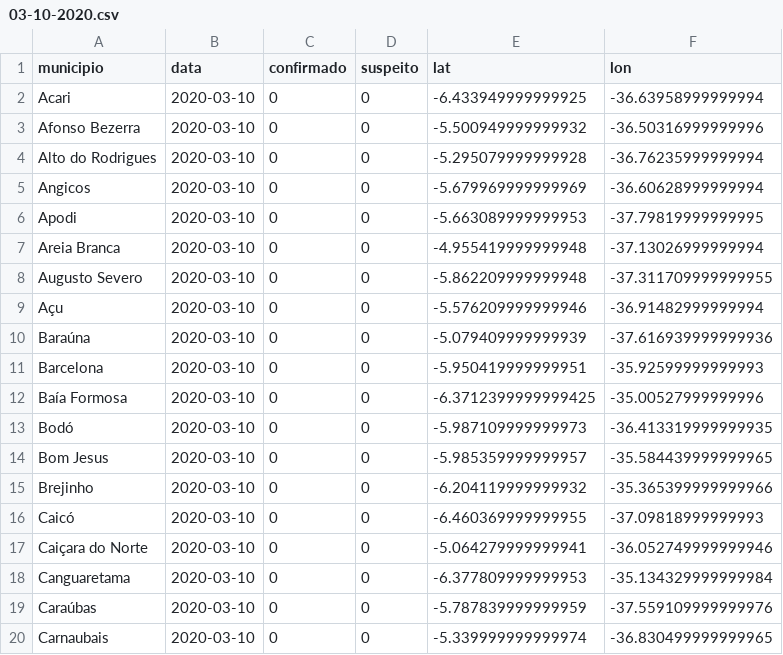
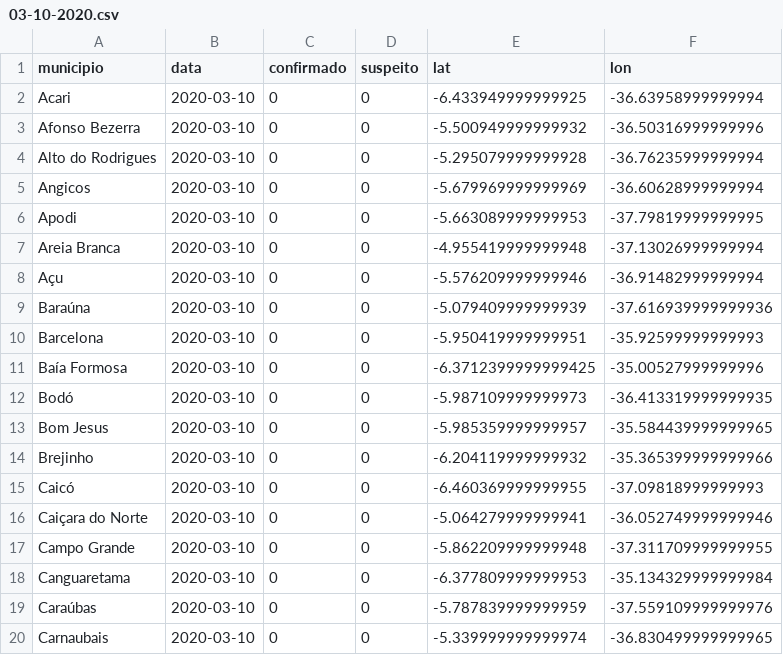
Before and after one commit to leobezerra/covid19, a CSV file: data/rn_covid_19_boletins/03-10-2020.csv, drawn as a sheet; only a part is shown; removed rows and columns are numbered as before the commit, all else as after; the diff names each change by its address in the sheet, - before the commit and + after, or states it on an @@ line.

```diff
--- a/data/rn_covid_19_boletins/03-10-2020.csv
+++ b/data/rn_covid_19_boletins/03-10-2020.csv
-row 8: Augusto Severo | 2020-03-10 | 0 | 0 | -5.862209999999948 | -37.311709999999955
+row 17: Campo Grande | 2020-03-10 | 0 | 0 | -5.862209999999948 | -37.311709999999955
```
Also changed, not shown: data/rn_covid_19_boletins/03-11-2020.csv, data/rn_covid_19_boletins/03-13-2020.csv, 20 other files.
